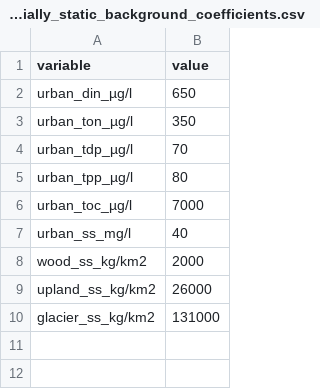
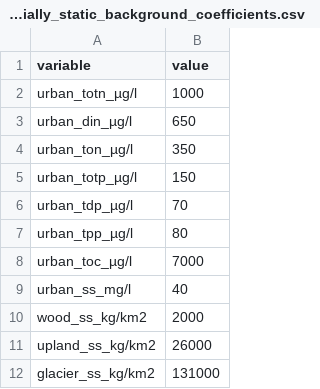
Before and after one commit to NIVANorge/teotil3, a CSV file: data/spatially_static_background_coefficients.csv, drawn as a sheet; the diff names each change by its address in the sheet, - before the commit and + after, or states it on an @@ line.

```diff
--- a/data/spatially_static_background_coefficients.csv
+++ b/data/spatially_static_background_coefficients.csv
+row 2: urban_totn_µg/l | 1000
+row 5: urban_totp_µg/l | 150
```
Also changed, not shown: 4 other files.
